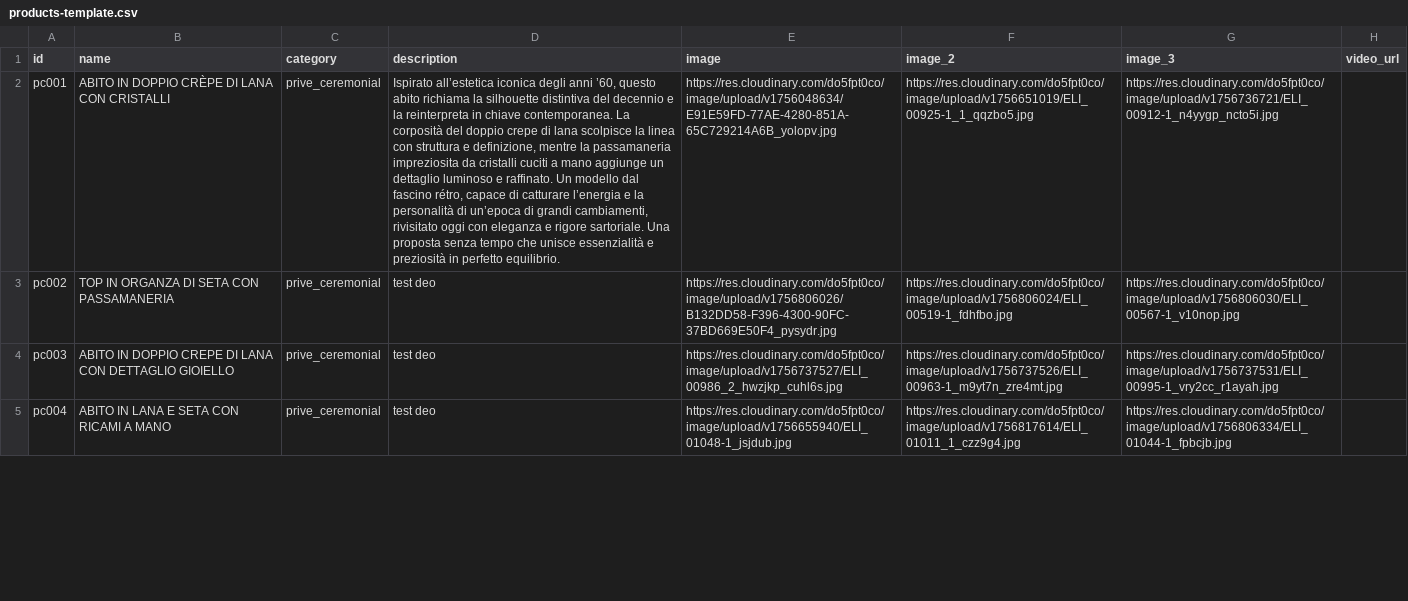
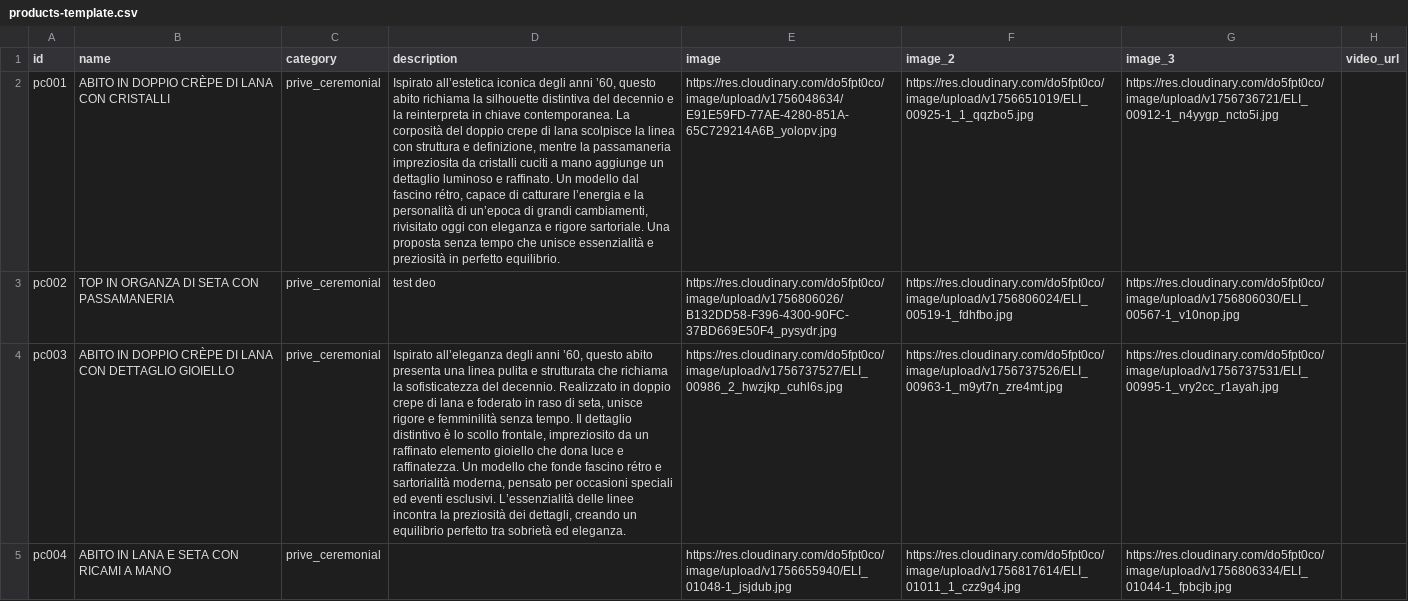
Before and after one commit to DeodatoS/atelier-site, a CSV file: assets/data/products-template.csv, drawn as a sheet; only a part is shown; the diff covers the shown part only; the diff names each change by its address in the sheet, - before the commit and + after, or states it on an @@ line.

Commit message:
Update products CSV from Google Sheets - 2025-09-23T10:51:04.016Z

```diff
--- a/assets/data/products-template.csv
+++ b/assets/data/products-template.csv
-B4 (name): …IN DOPPIO CREPE DI LANA…
+B4 (name): …IN DOPPIO CRÈPE DI LANA…
-D4 (description): test deo
+D4 (description): Ispirato all’eleganza degli anni ’60, questo abito presenta una linea pulita e strutturata che richiama la sofisticatezza del decennio. Realizzato in doppio crepe di lana e foderato in raso di seta, unisce rigore e femminilità senza tempo. Il dettaglio distintivo è lo scollo frontale, impreziosito da un raffinato elemento gioiello che dona luce e raffinatezza. Un modello che fonde fascino rétro e sartorialità moderna, pensato per occasioni speciali ed eventi esclusivi. L’essenzialità delle linee incontra la preziosità dei dettagli, creando un equilibrio perfetto tra sobrietà ed eleganza.
-D5 (description): test deo
+D5 (description): (empty)
```
Also changed, not shown: 2 edited cells elsewhere in this file.
